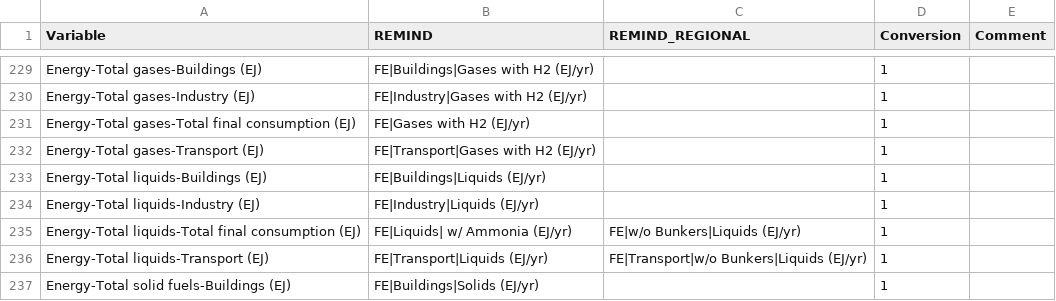
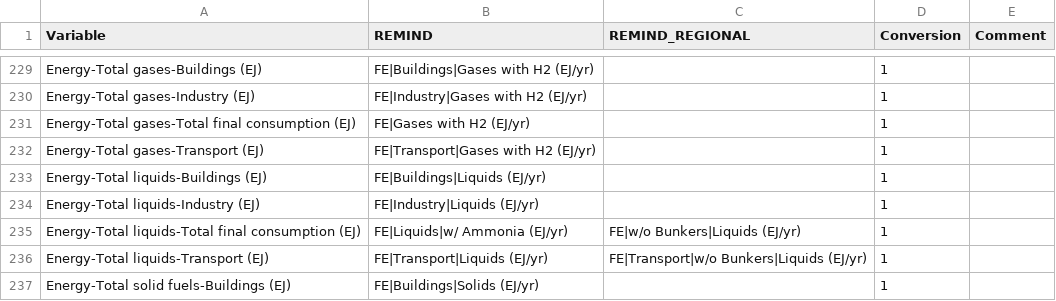
Before and after one commit to pik-piam/mrremind, a CSV file: inst/extdata/reportingVariables/Mapping_IEA_WEO_complete.csv, drawn as a sheet; only a part is shown, gaps mark what is left out.

Commit message:
fix Ammonia calculation

```diff
--- a/inst/extdata/reportingVariables/Mapping_IEA_WEO_complete.csv
+++ b/inst/extdata/reportingVariables/Mapping_IEA_WEO_complete.csv
@@ -234,3 +234,3 @@ Energy-Total liquids-Buildings (EJ);FE|Buildings|Liquids (EJ/yr);;1;
 Energy-Total liquids-Industry (EJ);FE|Industry|Liquids (EJ/yr);;1;
-Energy-Total liquids-Total final consumption (EJ);FE|Liquids| w/ Ammonia (EJ/yr);FE|w/o Bunkers|Liquids (EJ/yr);1;
+Energy-Total liquids-Total final consumption (EJ);FE|Liquids|w/ Ammonia (EJ/yr);FE|w/o Bunkers|Liquids (EJ/yr);1;
 Energy-Total liquids-Transport (EJ);FE|Transport|Liquids (EJ/yr);FE|Transport|w/o Bunkers|Liquids (EJ/yr);1;
```
Also changed, not shown: 1 other file.
